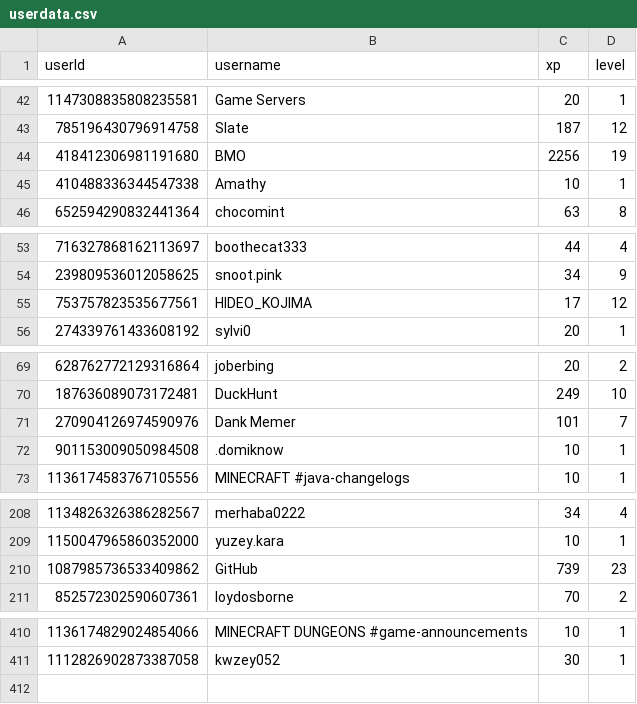
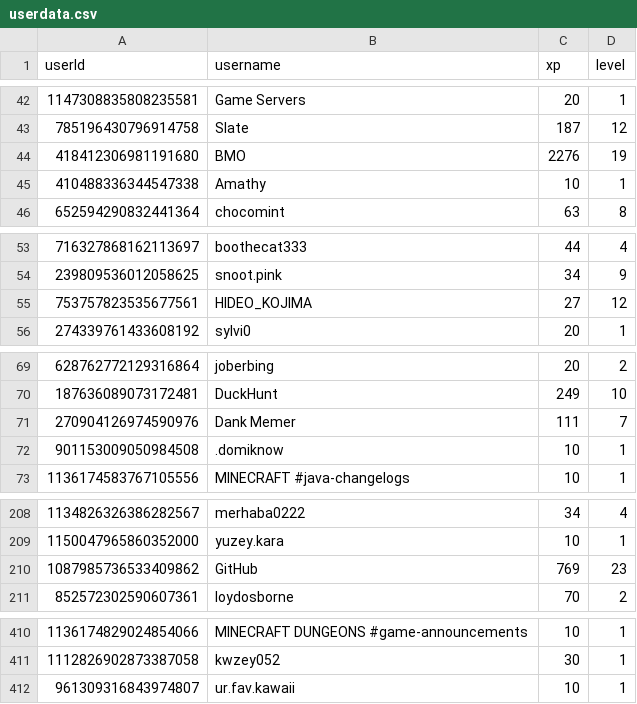
Before and after one commit to ScytedTV-Studios/api.scyted.tv, a CSV file: levlr/userdata.csv, drawn as a sheet; only a part is shown, gaps mark what is left out.

```diff
--- a/levlr/userdata.csv
+++ b/levlr/userdata.csv
@@ -43,3 +43,3 @@ userId,username,xp,level
 785196430796914758,Slate,187,12
-418412306981191680,BMO,2256,19
+418412306981191680,BMO,2276,19
 410488336344547338,Amathy,10,1
@@ -54,3 +54,3 @@ userId,username,xp,level
 239809536012058625,snoot.pink,34,9
-753757823535677561,HIDEO_KOJIMA,17,12
+753757823535677561,HIDEO_KOJIMA,27,12
 274339761433608192,sylvi0,20,1
@@ -70,3 +70,3 @@ userId,username,xp,level
 187636089073172481,DuckHunt,249,10
-270904126974590976,Dank Memer,101,7
+270904126974590976,Dank Memer,111,7
 901153009050984508,.domiknow,10,1
@@ -209,3 +209,3 @@ userId,username,xp,level
 1150047965860352000,yuzey.kara,10,1
-1087985736533409862,GitHub,739,23
+1087985736533409862,GitHub,769,23
 852572302590607361,loydosborne,70,2
@@ -411 +411,2 @@ userId,username,xp,level
 1112826902873387058,kwzey052,30,1
+961309316843974807,ur.fav.kawaii,10,1
```
Also changed, not shown: 1 other file.
